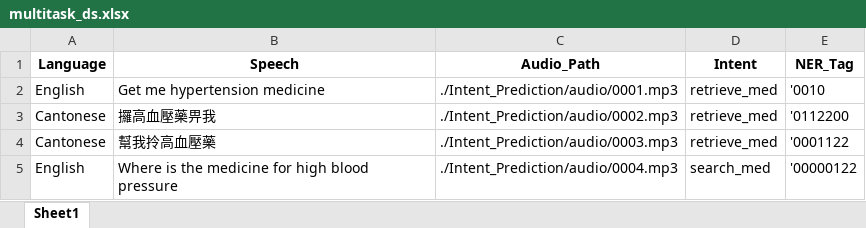
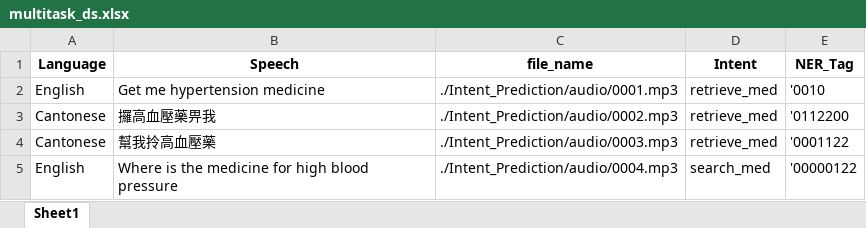
Before and after one commit to borisPMC/Household_Robot, an Excel workbook: Intent_Prediction/audio/data/multitask_ds.xlsx, sheet Sheet1, drawn as a sheet; only a part is shown; values as stored, in another font and other column widths than the file's, no borders; the diff names each change by its address in the sheet, - before the commit and + after, or states it on an @@ line.

```diff
--- a/Intent_Prediction/audio/data/multitask_ds.xlsx (sheet Sheet1)
+++ b/Intent_Prediction/audio/data/multitask_ds.xlsx (sheet Sheet1)
-C1: Audio_Path
+C1: file_name
```
Also changed, not shown: 5 other files.
